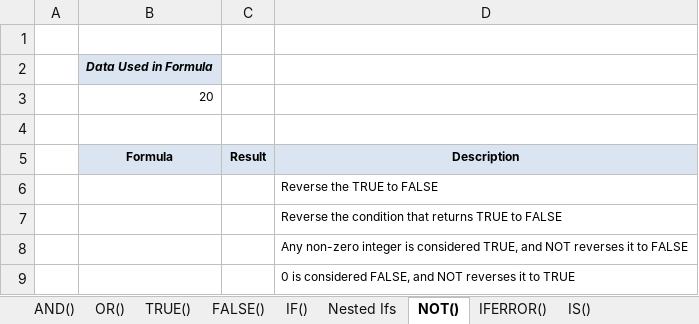
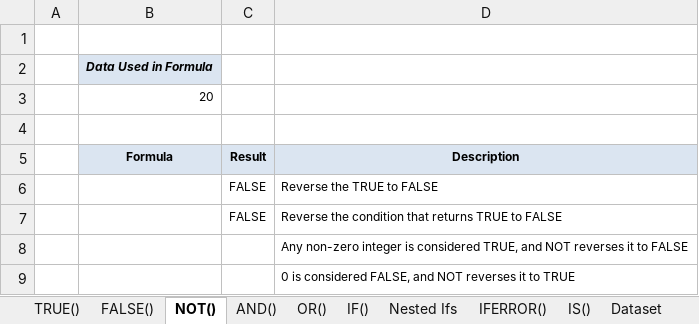
Before and after one commit to starlordali4444/Acciojob-Excel, an Excel workbook: Batch/14/Curriculum/Day_4_Logical.xlsx, sheet NOT(), drawn as a sheet; values as stored, in another font and other column widths than the file's, no borders; charts and pictures not drawn; the diff names each change by its address in the sheet, - before the commit and + after, or states it on an @@ line.

```diff
--- a/Batch/14/Curriculum/Day_4_Logical.xlsx (sheet NOT())
+++ b/Batch/14/Curriculum/Day_4_Logical.xlsx (sheet NOT())
+sheet tab: Dataset
@@ sheet tab order changed: TRUE() | FALSE() | NOT() | AND() | OR() | IF() | Nested Ifs | IFERROR() | IS() | Dataset @@
-C6:C7 (Result): (empty)
+C6:C7 (Result): FALSE
```
Also changed, not shown: sheet IFERROR(), sheet IS(), sheet Nested Ifs, other sheet tabs, charts or pictures, 2 other files.
